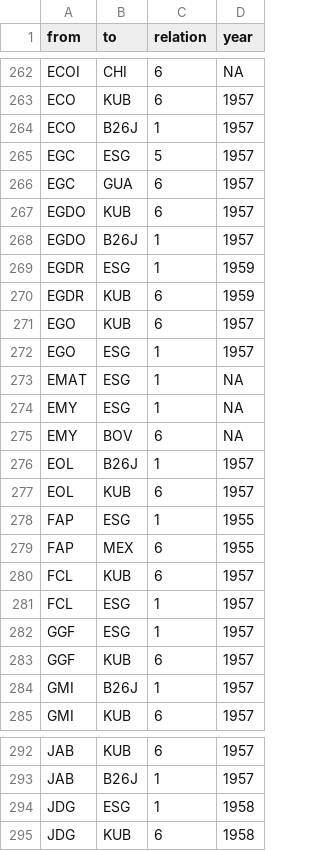
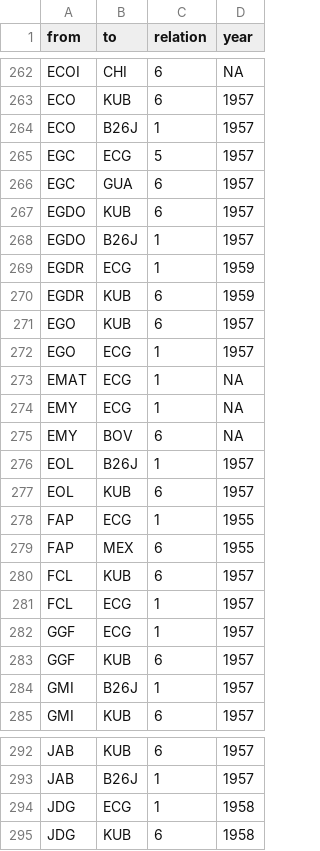
Before and after one commit to mp171/SNAProjektCheGuevara, a CSV file: Kubanische Revolution - Edgelist.csv, drawn as a sheet; only a part is shown, gaps mark what is left out.

Commit message:
Update Kubanische Revolution - Edgelist.csv

```diff
--- a/Kubanische Revolution - Edgelist.csv
+++ b/Kubanische Revolution - Edgelist.csv
@@ -264,3 +264,3 @@ ECO,KUB,6,1957
 ECO,B26J,1,1957
-EGC,ESG,5,1957
+EGC,ECG,5,1957
 EGC,GUA,6,1957
@@ -268,8 +268,8 @@ EGDO,KUB,6,1957
 EGDO,B26J,1,1957
-EGDR,ESG,1,1959
+EGDR,ECG,1,1959
 EGDR,KUB,6,1959
 EGO,KUB,6,1957
-EGO,ESG,1,1957
-EMAT,ESG,1,NA
-EMY,ESG,1,NA
+EGO,ECG,1,1957
+EMAT,ECG,1,NA
+EMY,ECG,1,NA
 EMY,BOV,6,NA
@@ -277,7 +277,7 @@ EOL,B26J,1,1957
 EOL,KUB,6,1957
-FAP,ESG,1,1955
+FAP,ECG,1,1955
 FAP,MEX,6,1955
 FCL,KUB,6,1957
-FCL,ESG,1,1957
-GGF,ESG,1,1957
+FCL,ECG,1,1957
+GGF,ECG,1,1957
 GGF,KUB,6,1957
@@ -293,3 +293,3 @@ JAB,KUB,6,1957
 JAB,B26J,1,1957
-JDG,ESG,1,1958
+JDG,ECG,1,1958
 JDG,KUB,6,1958
```
